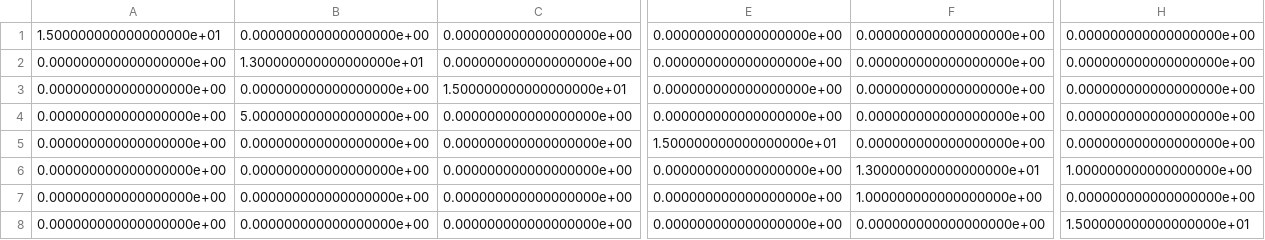
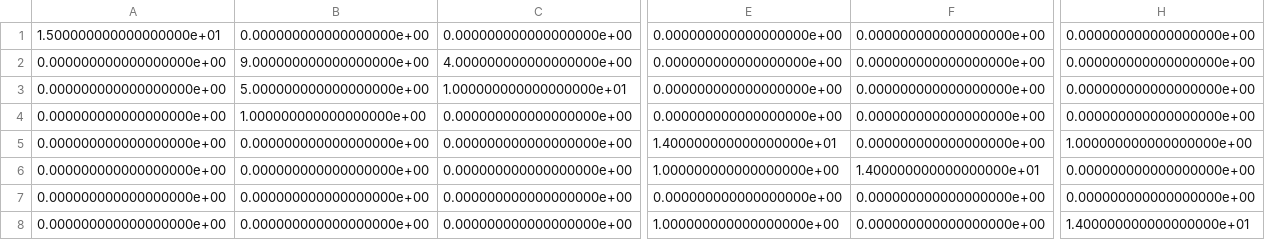
Before and after one commit to Jusungkang/INFONET_workshop, a CSV file: Models/RF_fingerprinting/[1][GoogLeNet][VAL]Classifier_1000_conf_mat.csv, drawn as a sheet; only a part is shown, gaps mark what is left out; the diff covers the shown part only; the diff names each change by its address in the sheet, - before the commit and + after, or states it on an @@ line.

```diff
--- a/Models/RF_fingerprinting/[1][GoogLeNet][VAL]Classifier_1000_conf_mat.csv
+++ b/Models/RF_fingerprinting/[1][GoogLeNet][VAL]Classifier_1000_conf_mat.csv
-B2: 1.300000000000000000e+01
+B2: 9.000000000000000000e+00
-C2: 0.000000000000000000e+00
+C2: 4.000000000000000000e+00
-B3: 0.000000000000000000e+00
+B3: 5.000000000000000000e+00
-C3: 1.500000000000000000e+01
+C3: 1.000000000000000000e+01
-B4: 5.000000000000000000e+00
+B4: 1.000000000000000000e+00
-E5: 1.500000000000000000e+01
+E5: 1.400000000000000000e+01
-H5: 0.000000000000000000e+00
+H5: 1.000000000000000000e+00
-E6: 0.000000000000000000e+00
+E6: 1.000000000000000000e+00
-F6: 1.300000000000000000e+01
+F6: 1.400000000000000000e+01
-H6: 1.000000000000000000e+00
+H6: 0.000000000000000000e+00
-F7: 1.000000000000000000e+00
+F7: 0.000000000000000000e+00
-E8: 0.000000000000000000e+00
+E8: 1.000000000000000000e+00
-H8: 1.500000000000000000e+01
+H8: 1.400000000000000000e+01
```
Also changed, not shown: 3 edited cells elsewhere in this file, 12 other files.
